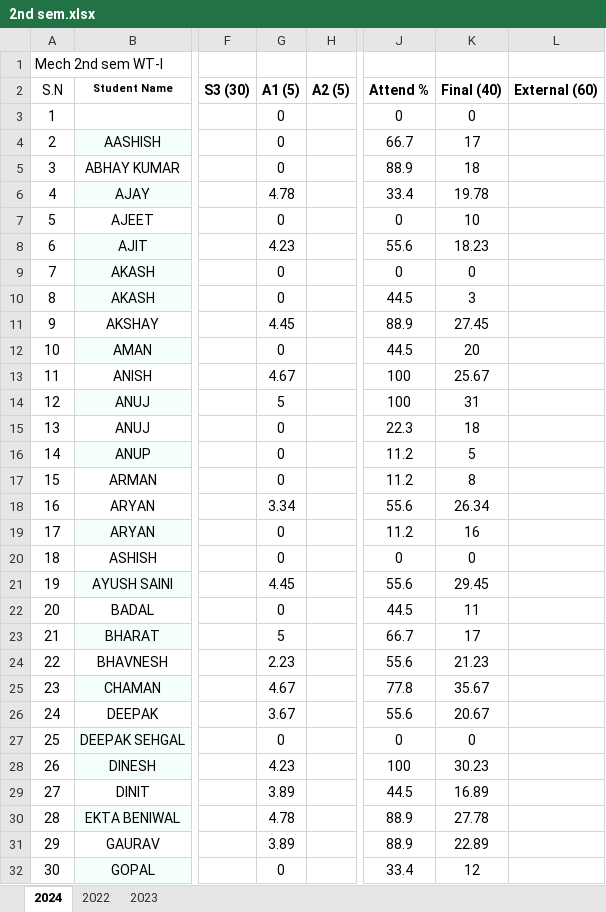
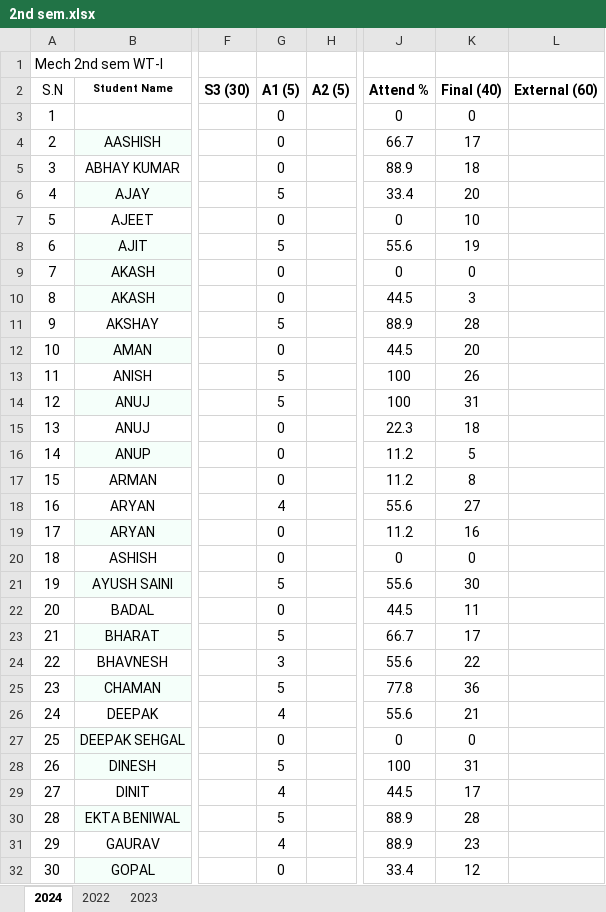
Before and after one commit to mechanicalcodingthunder/MechanicalCodingThunder.github.io, an Excel workbook: static/Upload/2nd sem.xlsx, sheet 2024, drawn as a sheet; only a part is shown, gaps mark what is left out; values as stored, in another font and other column widths than the file's, no borders; the diff covers the shown part only; the diff names each change by its address in the sheet, - before the commit and + after, or states it on an @@ line.

```diff
--- a/static/Upload/2nd sem.xlsx (sheet 2024)
+++ b/static/Upload/2nd sem.xlsx (sheet 2024)
-G6 (A1 (5)): 4.78
+G6 (A1 (5)): 5
-K6 (Final (40)): 19.78
+K6 (Final (40)): 20
-G8 (A1 (5)): 4.23
+G8 (A1 (5)): 5
-K8 (Final (40)): 18.23
+K8 (Final (40)): 19
-G11 (A1 (5)): 4.45
+G11 (A1 (5)): 5
-K11 (Final (40)): 27.45
+K11 (Final (40)): 28
-G13 (A1 (5)): 4.67
+G13 (A1 (5)): 5
-K13 (Final (40)): 25.67
+K13 (Final (40)): 26
-G18 (A1 (5)): 3.34
+G18 (A1 (5)): 4
-K18 (Final (40)): 26.34
+K18 (Final (40)): 27
-G21 (A1 (5)): 4.45
+G21 (A1 (5)): 5
-K21 (Final (40)): 29.45
+K21 (Final (40)): 30
-G24 (A1 (5)): 2.23
+G24 (A1 (5)): 3
-K24 (Final (40)): 21.23
+K24 (Final (40)): 22
-G25 (A1 (5)): 4.67
+G25 (A1 (5)): 5
-K25 (Final (40)): 35.67
+K25 (Final (40)): 36
-G26 (A1 (5)): 3.67
+G26 (A1 (5)): 4
-K26 (Final (40)): 20.67
+K26 (Final (40)): 21
-G28 (A1 (5)): 4.23
+G28 (A1 (5)): 5
-K28 (Final (40)): 30.23
+K28 (Final (40)): 31
-G29 (A1 (5)): 3.89
+G29 (A1 (5)): 4
-K29 (Final (40)): 16.89
+K29 (Final (40)): 17
-G30 (A1 (5)): 4.78
+G30 (A1 (5)): 5
-K30 (Final (40)): 27.78
+K30 (Final (40)): 28
-G31 (A1 (5)): 3.89
+G31 (A1 (5)): 4
-K31 (Final (40)): 22.89
+K31 (Final (40)): 23
```
Also changed, not shown: 97 edited cells elsewhere in this sheet, formulas that keep their value.
